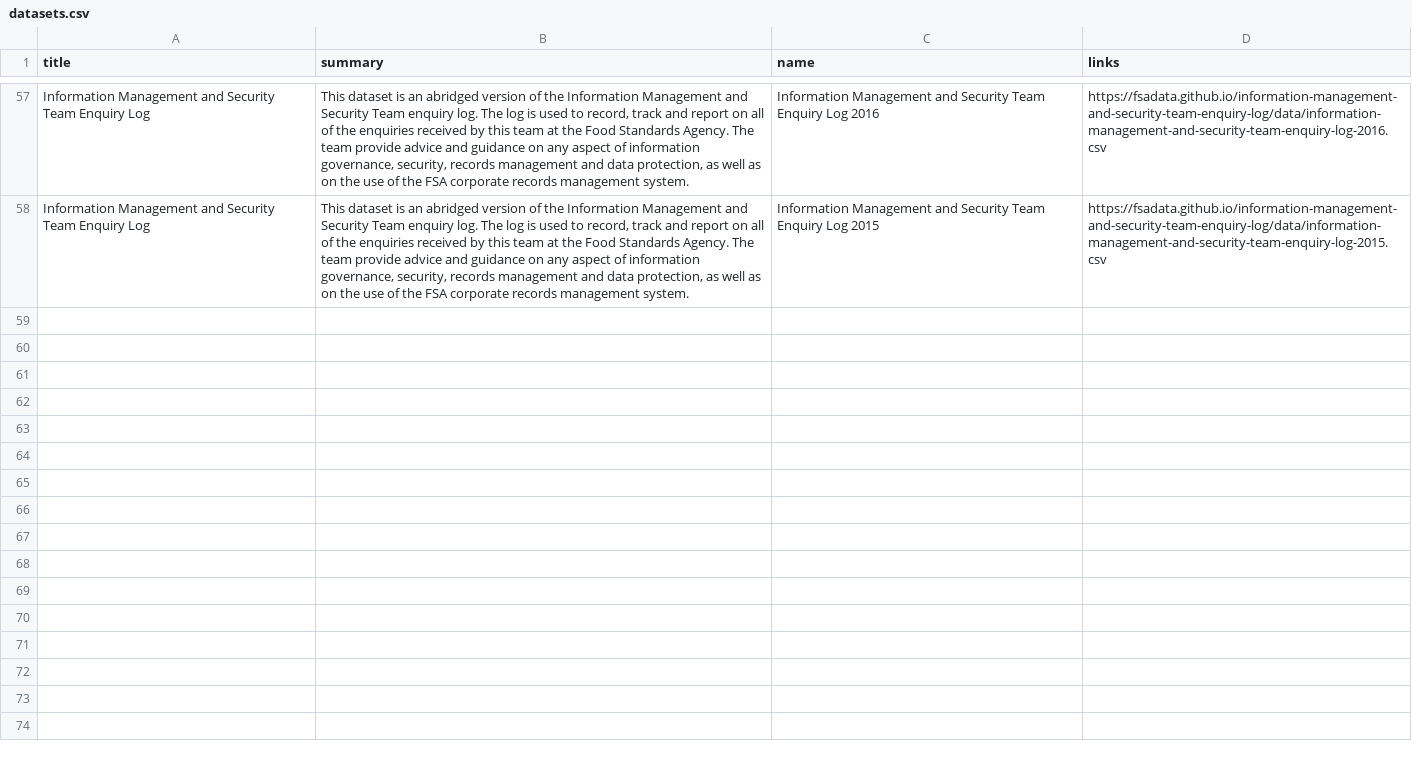
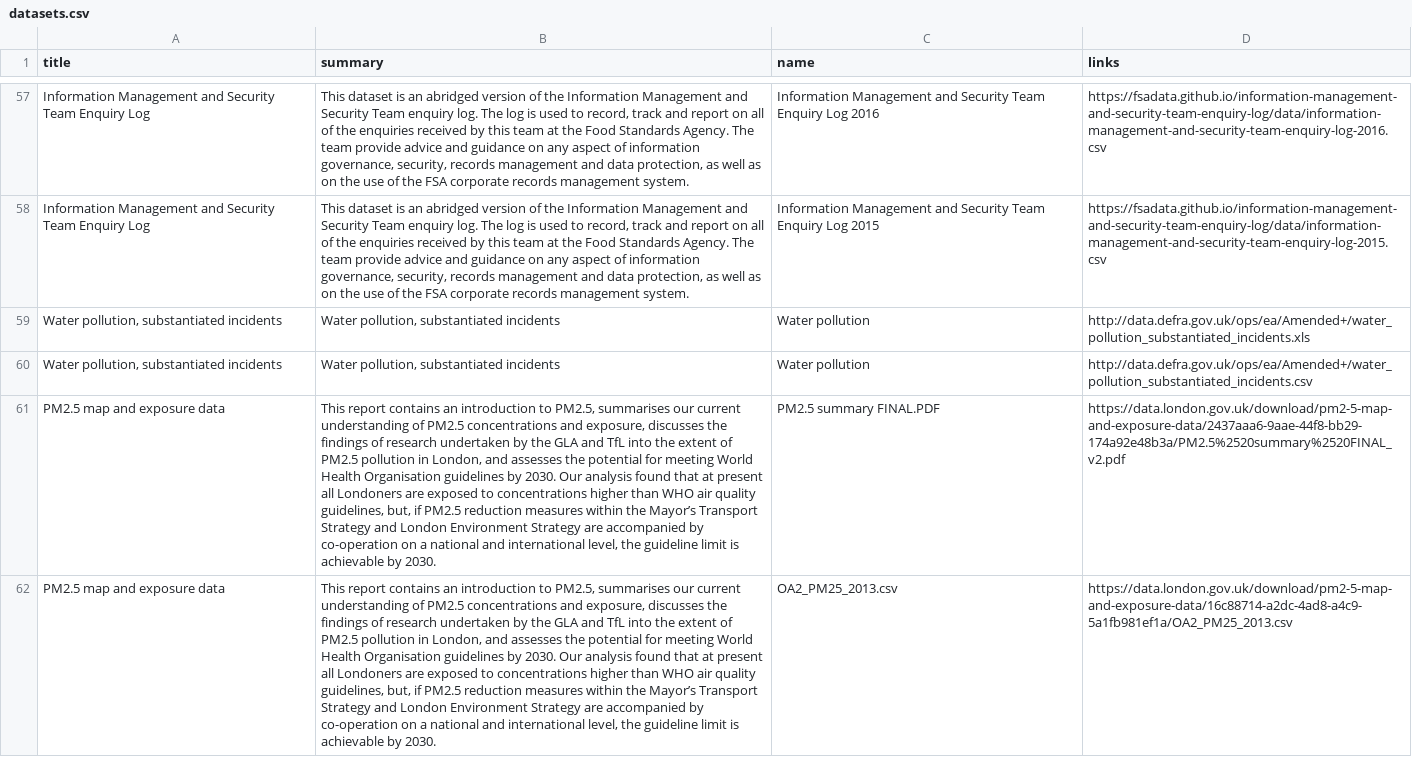
Before and after one commit to lalisalala/datasetdiscovery, a CSV file: datasets.csv, drawn as a sheet; only a part is shown, gaps mark what is left out; the diff names each change by its address in the sheet, - before the commit and + after, or states it on an @@ line.

```diff
--- a/datasets.csv
+++ b/datasets.csv
+row 59: Water pollution, substantiated incidents | Water pollution, substantiated incidents | Water pollution | http://data.defra.gov.uk/ops/ea/Amended+/water_pollution_substantiated_incidents.xls
+row 60: Water pollution, substantiated incidents | Water pollution, substantiated incidents | Water pollution | http://data.defra.gov.uk/ops/ea/Amended+/water_pollution_substantiated_incidents.csv
+row 61: PM2.5 map and exposure data | This report contains an introduction to PM2.5, summarises our current understanding of PM2.5 concentrations and exposure, discusses the findings of research undertaken by the GLA and TfL into the extent of PM2.5 pollution in London, and assesses the potential for meeting World Health Organisation guidelines by 2030. Our analysis found that at present all Londoners are exposed to concentrations higher than WHO air quality guidelines, but, if PM2.5 reduction measures within the Mayor’s Transport Strategy and London Environment Strategy are accompanied by co-operation on a national and international level, the guideline limit is achievable by 2030. | PM2.5 summary FINAL.PDF | https://data.london.gov.uk/download/pm2-5-map-and-exposure-data/2437aaa6-9aae-44f8-bb29-174a92e48b3a/PM2.5%2520summary%2520FINAL_v2.pdf
+row 62: PM2.5 map and exposure data | This report contains an introduction to PM2.5, summarises our current understanding of PM2.5 concentrations and exposure, discusses the findings of research undertaken by the GLA and TfL into the extent of PM2.5 pollution in London, and assesses the potential for meeting World Health Organisation guidelines by 2030. Our analysis found that at present all Londoners are exposed to concentrations higher than WHO air quality guidelines, but, if PM2.5 reduction measures within the Mayor’s Transport Strategy and London Environment Strategy are accompanied by co-operation on a national and international level, the guideline limit is achievable by 2030. | OA2_PM25_2013.csv | https://data.london.gov.uk/download/pm2-5-map-and-exposure-data/16c88714-a2dc-4ad8-a4c9-5a1fb981ef1a/OA2_PM25_2013.csv
```
Also changed, not shown: datasets2.csv, 5 other files.
